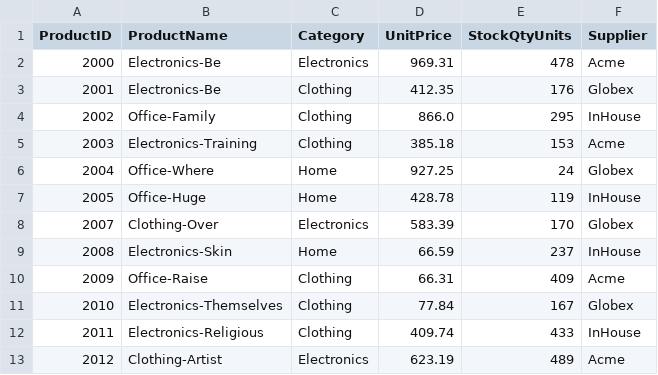
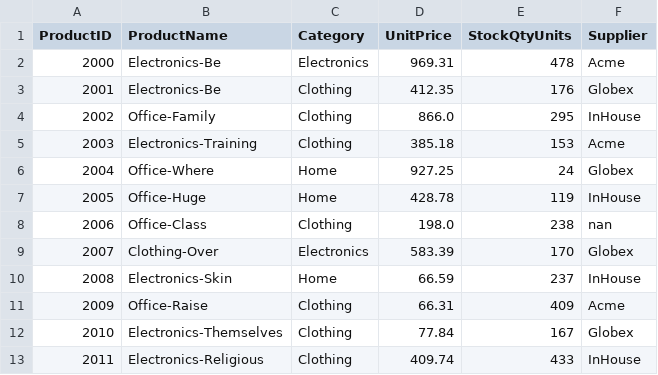
Before and after one commit to lynziegilbert17/smart-store-lynzie, a CSV file: data/prepared/products_data_prepared.csv, drawn as a sheet; only a part is shown; the shorter side is filled out with more unchanged rows.

```diff
--- a/data/prepared/products_data_prepared.csv
+++ b/data/prepared/products_data_prepared.csv
@@ -7,2 +7,3 @@ ProductID,ProductName,Category,UnitPrice,StockQtyUnits,Supplier
 2005,Office-Huge,Home,428.78,119,InHouse
+2006,Office-Class,Clothing,198.0,238,nan
 2007,Clothing-Over,Electronics,583.39,170,Globex
```
Also changed, not shown: data/prepared/customers_data_prepared.csv, 4 other files.
